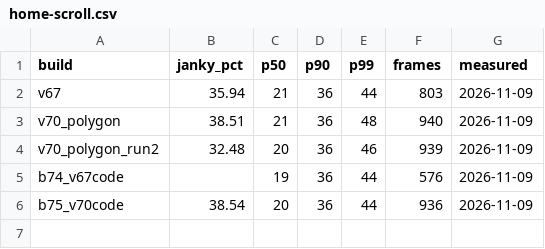
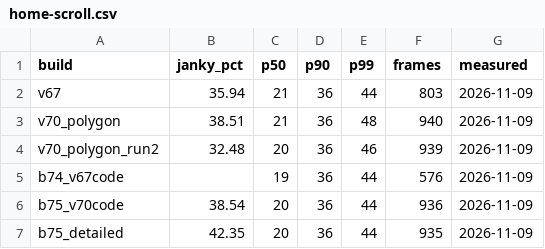
Before and after one commit to faiz03-glicth/teras-releases, a CSV file: performance/home-scroll.csv, drawn as a sheet; the diff names each change by its address in the sheet, - before the commit and + after, or states it on an @@ line.

```diff
--- a/performance/home-scroll.csv
+++ b/performance/home-scroll.csv
+row 7: b75_detailed | 42.35 | 20 | 36 | 44 | 935 | 2026-11-09
```
Also changed, not shown: performance/baseline.csv, performance/profile-switch.csv, 3 other files.
